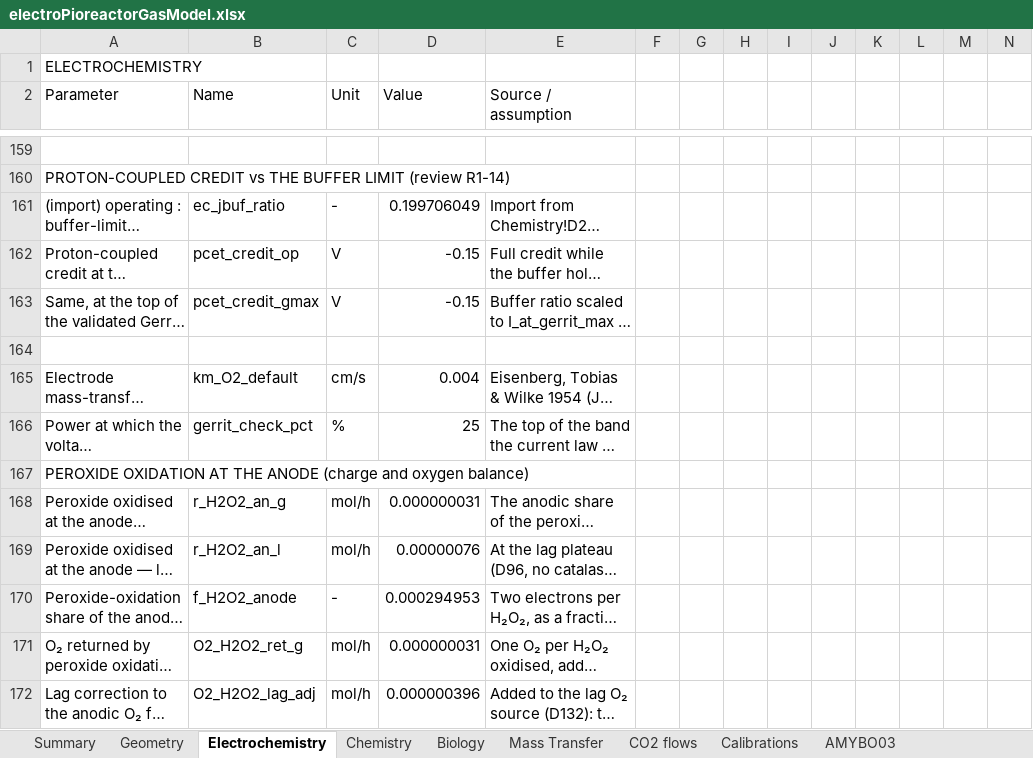
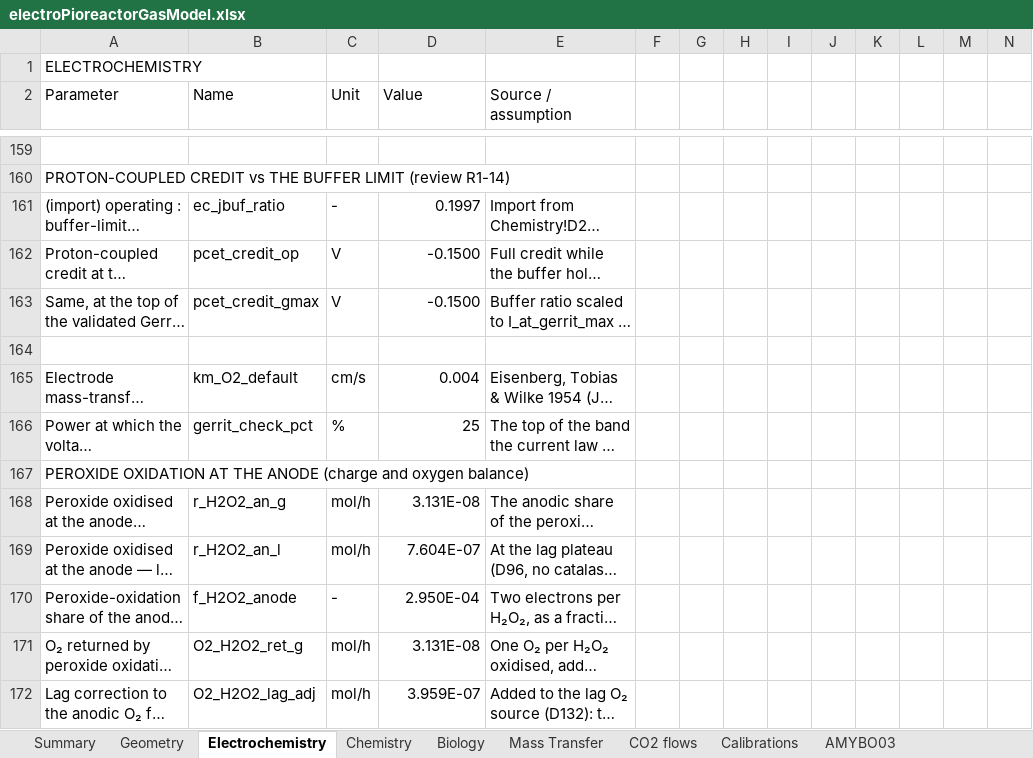
Before and after one commit to amy-bo/electroPioreactor, an Excel workbook: Media/electroPioreactorGasModel.xlsx, sheet Electrochemistry, drawn as a sheet; only a part is shown, gaps mark what is left out; long unchanged cells end in …; values as stored, in another font and other column widths than the file's, no cell formats; conditional formats not drawn; the diff covers the shown part only; the diff names each change by its address in the sheet, - before the commit and + after, or states it on an @@ line.

```diff
--- a/Media/electroPioreactorGasModel.xlsx (sheet Electrochemistry)
+++ b/Media/electroPioreactorGasModel.xlsx (sheet Electrochemistry)
-D161 (Value): 0.199706049
+D161 (Value): 0.1997
-D162:D163 (Value): -0.15
+D162:D163 (Value): -0.1500
-D168 (Value): 0.000000031
+D168 (Value): 3.131E-08
-D169 (Value): 0.00000076
+D169 (Value): 7.604E-07
-D170 (Value): 0.000294953
+D170 (Value): 2.950E-04
-D171 (Value): 0.000000031
+D171 (Value): 3.131E-08
-D172 (Value): 0.000000396
+D172 (Value): 3.959E-07
```
Also changed, not shown: 8 added rows and 63 edited cells elsewhere in this sheet, sheet Mass Transfer, sheet Summary, sheet Chemistry, sheet Calibrations, sheet AMYBO03, sheet CO2 flows, 2 more sheets, cell formats, formulas that keep their value, 16 other files.
